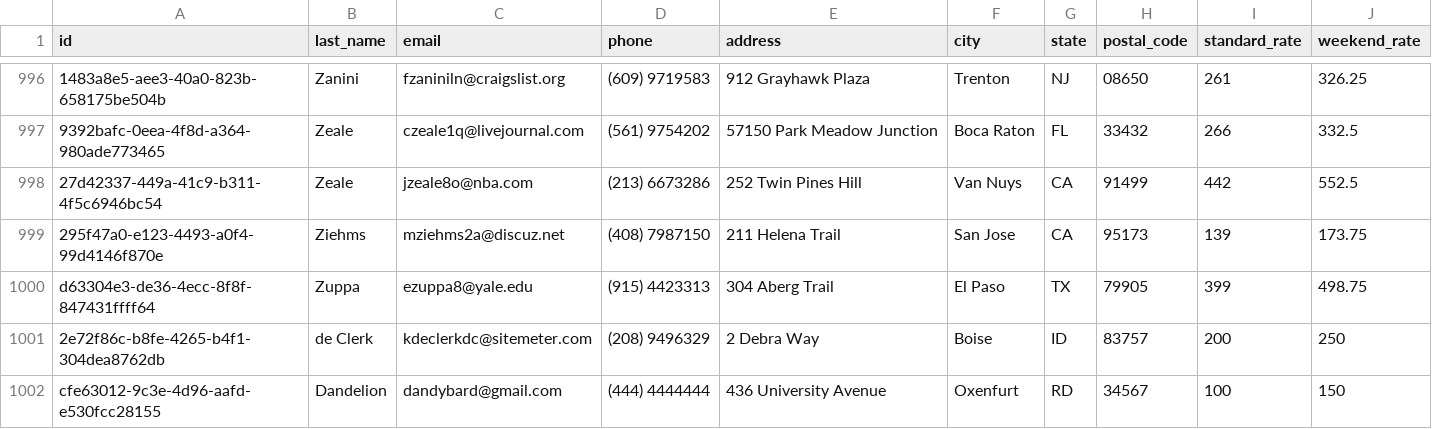
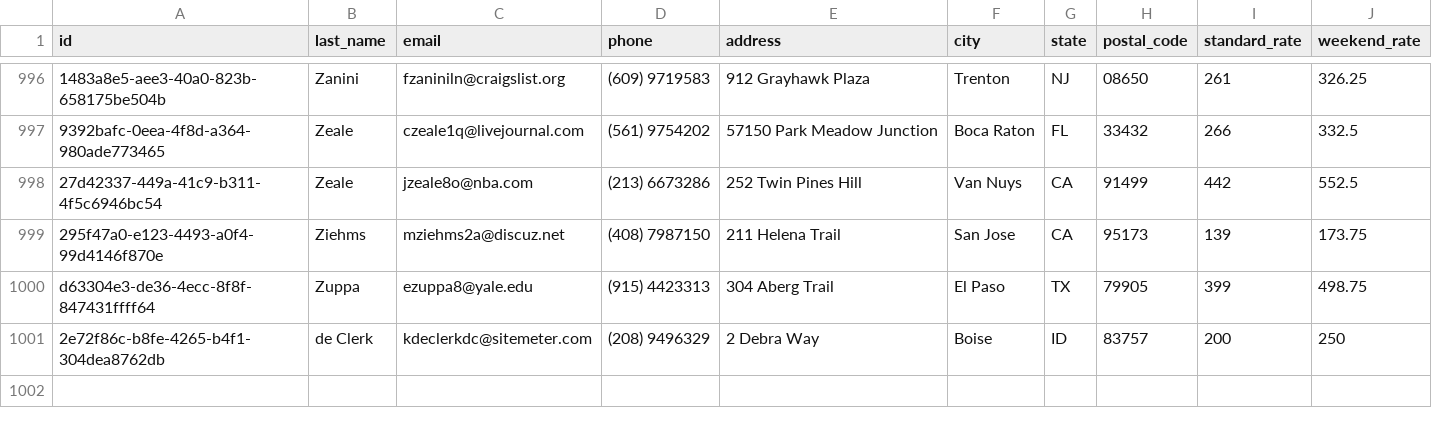
Before and after one commit to ElderBass/DONT_WRECK_MAH_HOUSE, a CSV file: data/hosts.csv, drawn as a sheet; only a part is shown, gaps mark what is left out.

Commit message:
Think I've debugged and refactored the code to allow for deleting files along with the host. Going to test now.

```diff
--- a/data/hosts.csv
+++ b/data/hosts.csv
@@ -1001,2 +1001 @@ d63304e3-de36-4ecc-8f8f-847431ffff64,Zuppa,ezuppa8@yale.edu,(915) 4423313,304 Ab
 2e72f86c-b8fe-4265-b4f1-304dea8762db,de Clerk,kdeclerkdc@sitemeter.com,(208) 9496329,2 Debra Way,Boise,ID,83757,200,250
-cfe63012-9c3e-4d96-aafd-e530fcc28155,Dandelion,dandybard@gmail.com,(444) 4444444,436 University Avenue,Oxenfurt,RD,34567,100,150
```
Also changed, not shown: 21 other files.
